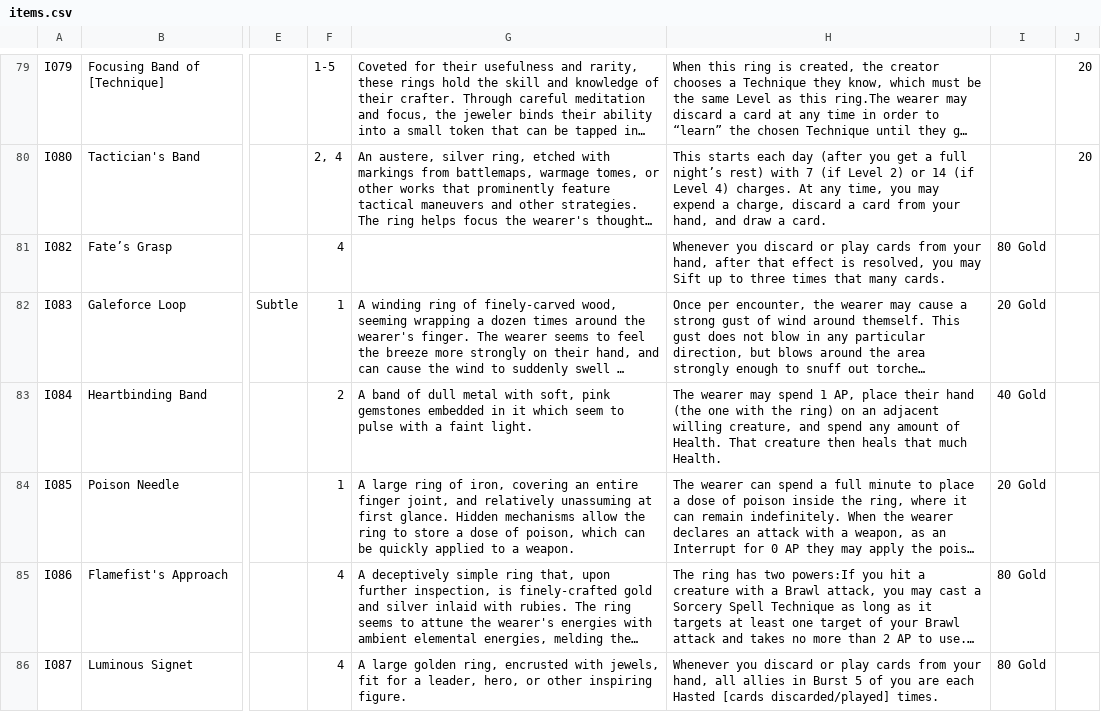
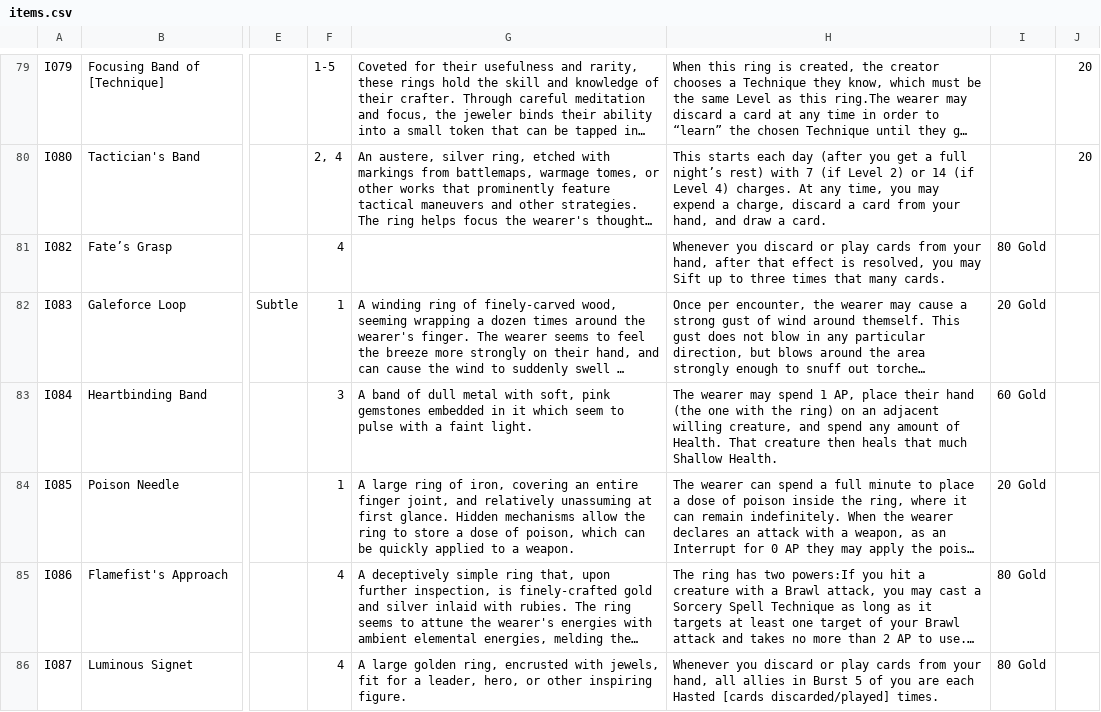
Before and after one commit to sessorach/flagonquest, a CSV file: scripts/items.csv, drawn as a sheet; only a part is shown, gaps mark what is left out; long unchanged cells end in …; the diff names each change by its address in the sheet, - before the commit and + after, or states it on an @@ line.

```diff
--- a/scripts/items.csv
+++ b/scripts/items.csv
-F83: 2
+F83: 3
-H83: …that much Health.
+H83: …that much Shallow Health.
-I83: 40 Gold
+I83: 60 Gold
```
Also changed, not shown: design/balance_ledger.csv, 3 other files.
